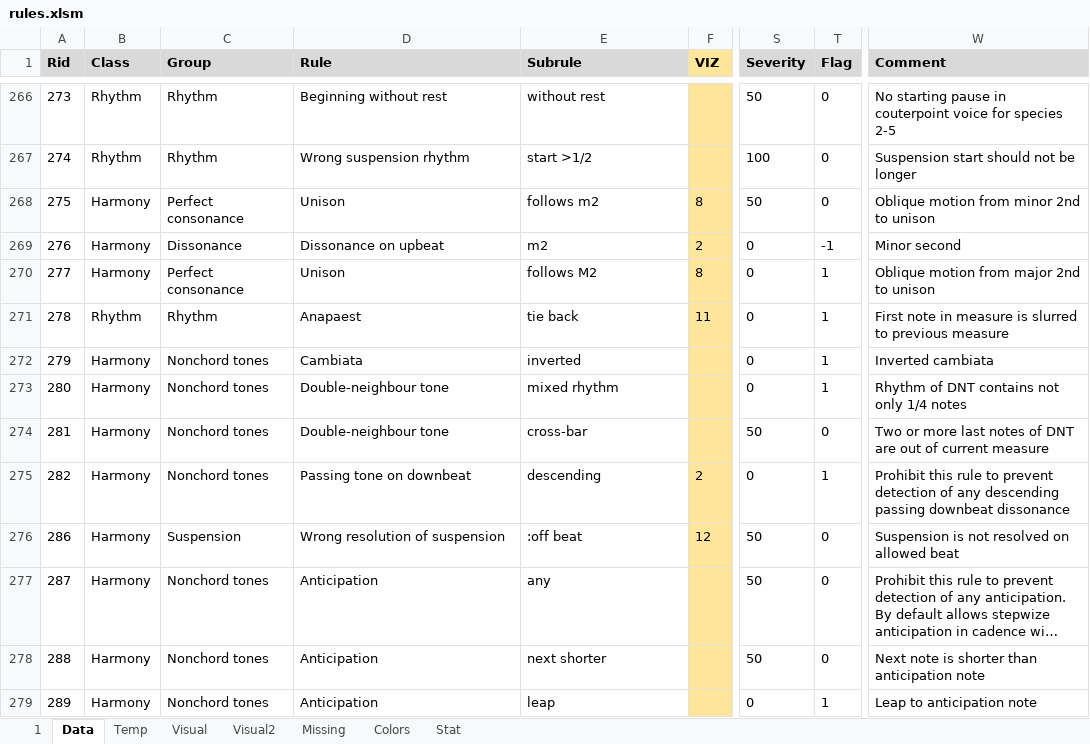
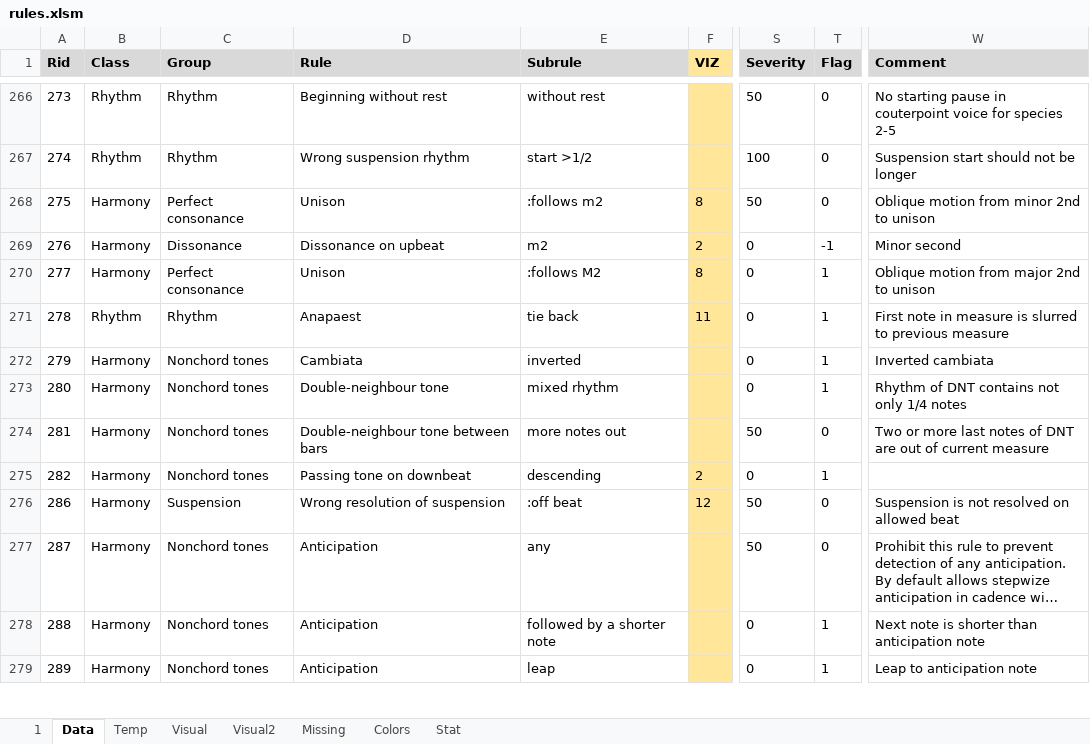
Before and after one commit to Dpst94/MGen, an Excel workbook: MGen/configs/rules/rules.xlsm, sheet Data, drawn as a sheet; only a part is shown, gaps mark what is left out; long unchanged cells end in …; values as stored, in another font and other column widths than the file's, no borders; charts and pictures not drawn; the diff covers the shown part only; the diff names each change by its address in the sheet, - before the commit and + after, or states it on an @@ line.

```diff
--- a/MGen/configs/rules/rules.xlsm (sheet Data)
+++ b/MGen/configs/rules/rules.xlsm (sheet Data)
-E268 (Subrule): follows m2
+E268 (Subrule): :follows m2
-E270 (Subrule): follows M2
+E270 (Subrule): :follows M2
-D274 (Rule): Double-neighbour tone
+D274 (Rule): Double-neighbour tone between bars
-E274 (Subrule): cross-bar
+E274 (Subrule): more notes out
-W275 (Comment): Prohibit this rule to prevent detection of any descending passing downbeat dissonance
+W275 (Comment): (empty)
-E278 (Subrule): next shorter
+E278 (Subrule): followed by a shorter note
-S278 (Severity): 50
+S278 (Severity): 0
-T278 (Flag): 0
+T278 (Flag): 1
```
Also changed, not shown: 36 edited cells elsewhere in this sheet, sheet 1, charts or pictures, 5 other files.
